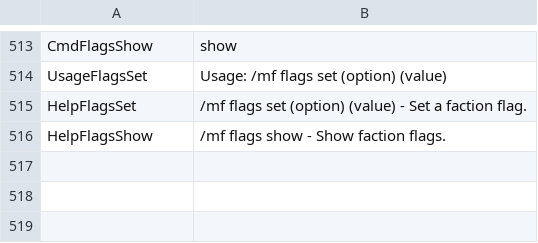
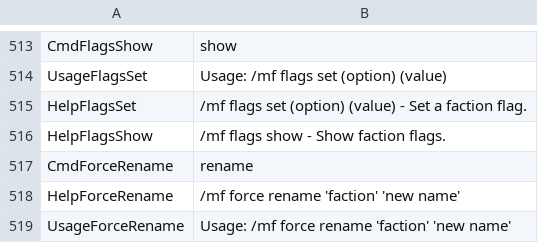
Before and after one commit to Dans-Plugins/Medieval-Factions, a TSV file: src/main/resources/en-us.tsv, drawn as a sheet; only a part is shown, gaps mark what is left out; the diff names each change by its address in the sheet, - before the commit and + after, or states it on an @@ line.

Commit message:
created skeleton structure for new force rename command and added some new strings to en-us.tsv

```diff
--- a/src/main/resources/en-us.tsv
+++ b/src/main/resources/en-us.tsv
+row 517: CmdForceRename | rename
+row 518: HelpForceRename | /mf force rename 'faction' 'new name'
+row 519: UsageForceRename | Usage: /mf force rename 'faction' 'new name'
```
Also changed, not shown: 1 other file.
